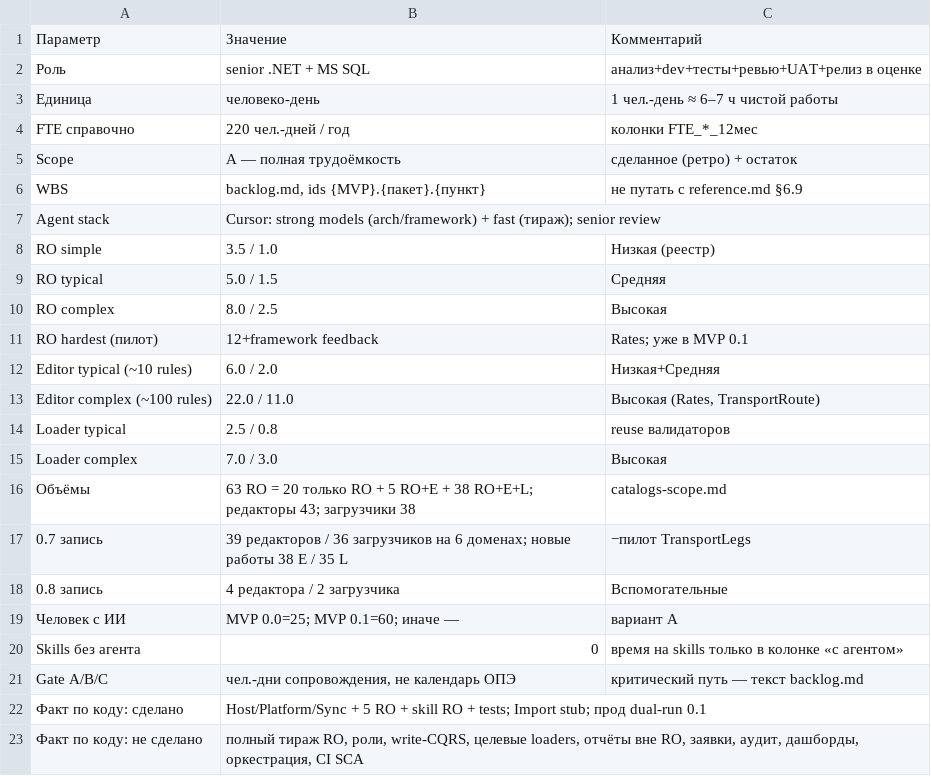
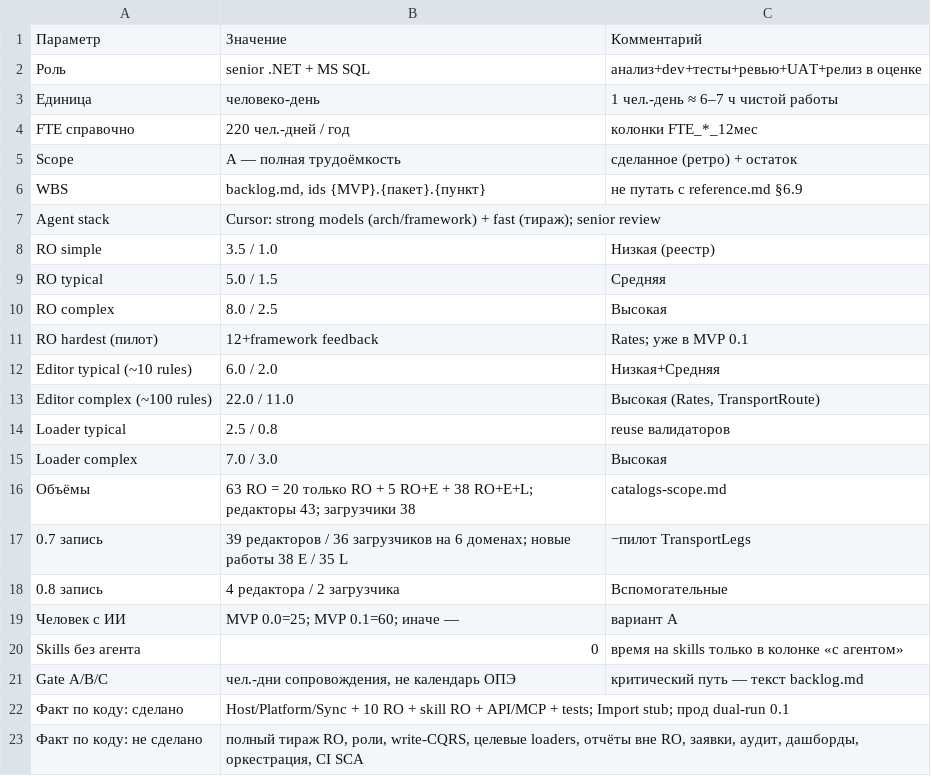
Before and after one commit to ivasylyev/BlazorSvt, a TSV file: docs/estimation/03_assumptions_and_norms.tsv, drawn as a sheet.

```diff
--- a/docs/estimation/03_assumptions_and_norms.tsv
+++ b/docs/estimation/03_assumptions_and_norms.tsv
@@ -21,3 +21,3 @@ Skills без агента	0	время на skills только в колонк
 Gate A/B/C	чел.-дни сопровождения, не календарь ОПЭ	критический путь — текст backlog.md
-Факт по коду: сделано	Host/Platform/Sync + 5 RO + skill RO + tests; Import stub; прод dual-run 0.1	
+Факт по коду: сделано	Host/Platform/Sync + 10 RO + skill RO + API/MCP + tests; Import stub; прод dual-run 0.1	
 Факт по коду: не сделано	полный тираж RO, роли, write-CQRS, целевые loaders, отчёты вне RO, заявки, аудит, дашборды, оркестрация, CI SCA	
```
Also changed, not shown: docs/estimation/00_summary_by_stage.tsv, docs/estimation/01_detail_items.tsv, 23 other files.
